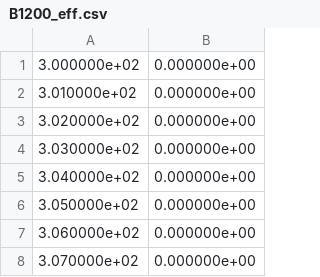
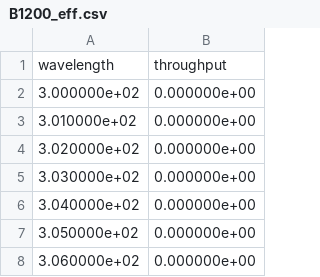
Before and after one commit to bpholden/LRIS2_ETC, a CSV file: data/throughput/B1200_eff.csv, drawn as a sheet; only a part is shown; the shorter side is filled out with more unchanged rows; the diff names each change by its address in the sheet, - before the commit and + after, or states it on an @@ line.

```diff
--- a/data/throughput/B1200_eff.csv
+++ b/data/throughput/B1200_eff.csv
+row 1: wavelength | throughput
```
Also changed, not shown: data/throughput/B1300_eff.csv, data/throughput/B600_eff.csv, 3 other files.
